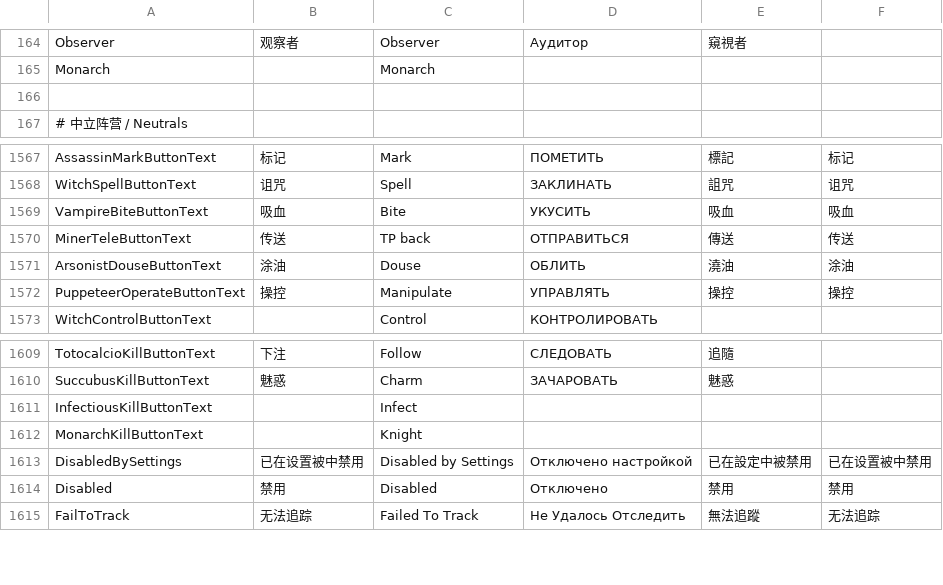
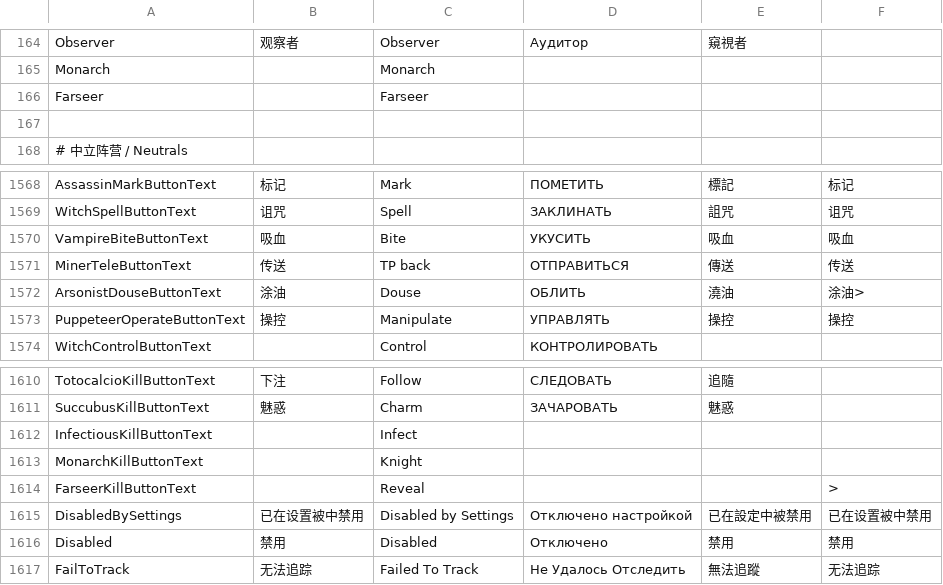
Before and after one commit to lars-wu/TOHE-Restored, a CSV file: Resources/String.csv, drawn as a sheet; only a part is shown, gaps mark what is left out.

Commit message:
New Role Farseer

```diff
--- a/Resources/String.csv
+++ b/Resources/String.csv
@@ -165,2 +165,3 @@
 "Monarch","","Monarch","","",""
+"Farseer","","Farseer","","",""
 
@@ -1570,3 +1571,3 @@
 "MinerTeleButtonText","传送","TP back","ОТПРАВИТЬСЯ","傳送","传送"
-"ArsonistDouseButtonText","涂油","Douse","ОБЛИТЬ","澆油","涂油"
+"ArsonistDouseButtonText","涂油","Douse","ОБЛИТЬ","澆油","涂油">
 "PuppeteerOperateButtonText","操控","Manipulate","УПРАВЛЯТЬ","操控","操控"
@@ -1612,2 +1613,3 @@
 "MonarchKillButtonText","","Knight","","",""
+"FarseerKillButtonText","","Reveal","","","">
 "DisabledBySettings","已在设置被中禁用","Disabled by Settings","Отключено настройкой","已在設定中被禁用","已在设置被中禁用"
```
Also changed, not shown: 14 other files.
